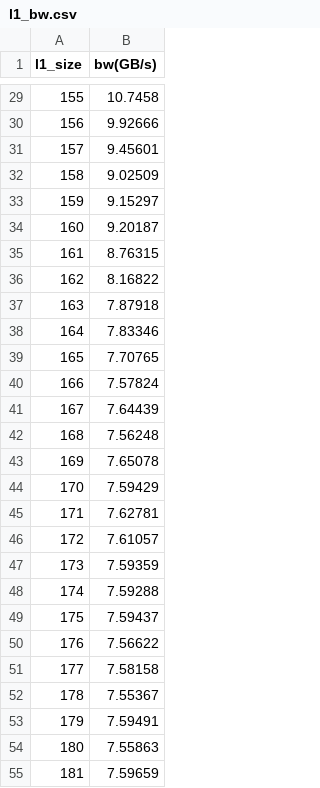
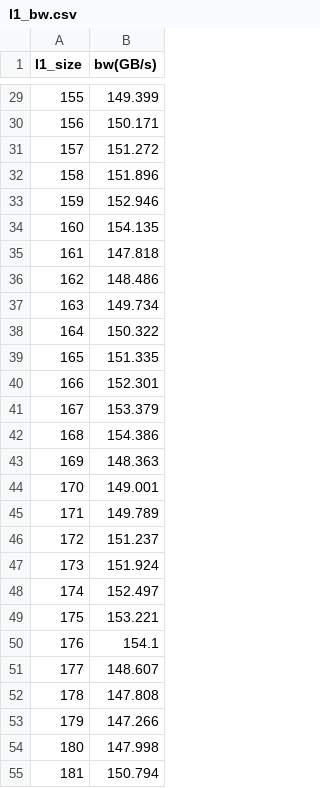
Before and after one commit to lenLRX/AmpereMicroBench, a CSV file: l1_bw.csv, drawn as a sheet; only a part is shown, gaps mark what is left out; the diff covers the shown part only.

```diff
--- a/l1_bw.csv
+++ b/l1_bw.csv
@@ -29,27 +29,27 @@ l1_size,bw(GB/s)
-155,10.7458
-156,9.92666
-157,9.45601
-158,9.02509
-159,9.15297
-160,9.20187
-161,8.76315
-162,8.16822
-163,7.87918
-164,7.83346
-165,7.70765
-166,7.57824
-167,7.64439
-168,7.56248
-169,7.65078
-170,7.59429
-171,7.62781
-172,7.61057
-173,7.59359
-174,7.59288
-175,7.59437
-176,7.56622
-177,7.58158
-178,7.55367
-179,7.59491
-180,7.55863
-181,7.59659
+155,149.399
+156,150.171
+157,151.272
+158,151.896
+159,152.946
+160,154.135
+161,147.818
+162,148.486
+163,149.734
+164,150.322
+165,151.335
+166,152.301
+167,153.379
+168,154.386
+169,148.363
+170,149.001
+171,149.789
+172,151.237
+173,151.924
+174,152.497
+175,153.221
+176,154.1
+177,148.607
+178,147.808
+179,147.266
+180,147.998
+181,150.794
```
Also changed, not shown: 101 edited cells elsewhere in this file, l2_bw.csv, 4 other files.
